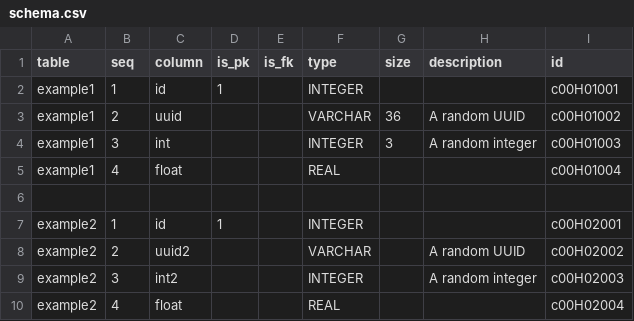
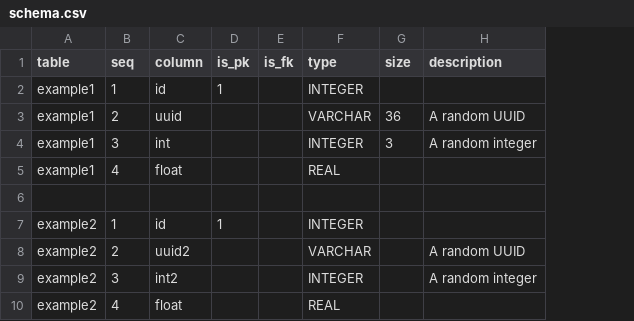
Before and after one commit to CivicSpleen/ambry, a CSV file: ambry/support/schema.csv, drawn as a sheet; the diff names each change by its address in the sheet, - before the commit and + after, or states it on an @@ line.

```diff
--- a/ambry/support/schema.csv
+++ b/ambry/support/schema.csv
-column I (id), rows 2-10: c00H01001 | c00H01002 | c00H01003 | c00H01004 |  | c00H02001 | c00H02002 | c00H02003 | c00H02004
```
Also changed, not shown: 56 other files.
